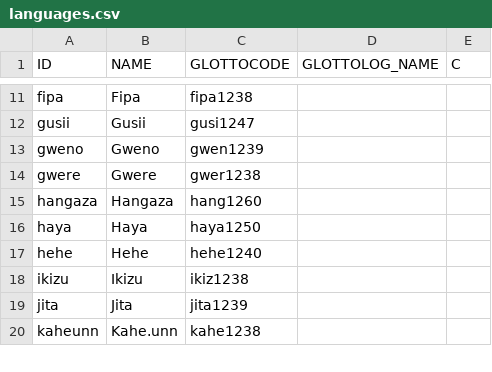
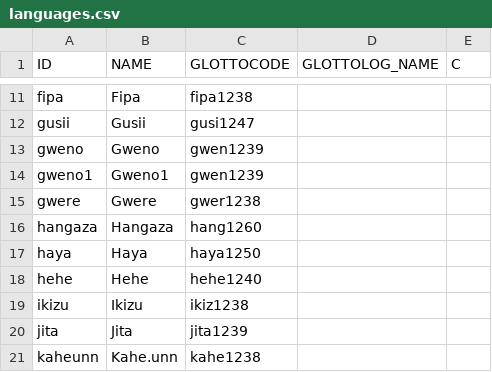
Before and after one commit to lexibank/tls, a CSV file: etc/languages.csv, drawn as a sheet; only a part is shown, gaps mark what is left out; the diff names each change by its address in the sheet, - before the commit and + after, or states it on an @@ line.

```diff
--- a/etc/languages.csv
+++ b/etc/languages.csv
+row 14: gweno1 | Gweno1 | gwen1239
```
Also changed, not shown: 3 other files.
